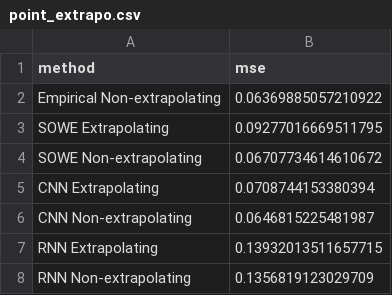
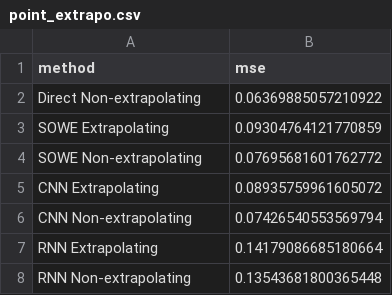
Before and after one commit to oxinabox/ColoringNames.jl, a CSV file: expr/round2/results/point_extrapo.csv, drawn as a sheet.

```diff
--- a/expr/round2/results/point_extrapo.csv
+++ b/expr/round2/results/point_extrapo.csv
@@ -1,8 +1,8 @@
 "method","mse"
-"Empirical Non-extrapolating",0.06369885057210922
-"SOWE Extrapolating",0.09277016669511795
-"SOWE Non-extrapolating",0.06707734614610672
-"CNN Extrapolating",0.0708744153380394
-"CNN Non-extrapolating",0.0646815225481987
-"RNN Extrapolating",0.13932013511657715
-"RNN Non-extrapolating",0.1356819123029709
+"Direct Non-extrapolating",0.06369885057210922
+"SOWE Extrapolating",0.09304764121770859
+"SOWE Non-extrapolating",0.07695681601762772
+"CNN Extrapolating",0.08935759961605072
+"CNN Non-extrapolating",0.07426540553569794
+"RNN Extrapolating",0.14179086685180664
+"RNN Non-extrapolating",0.13543681800365448
```
Also changed, not shown: expr/round2/results/dist_extrapo.csv, expr/round2/results/dist_full.csv, 8 other files.
